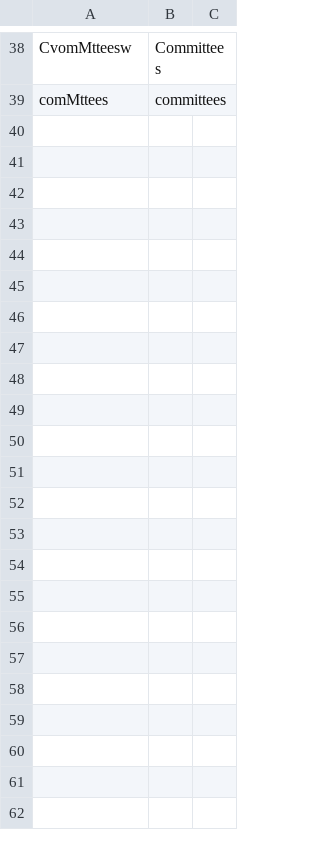
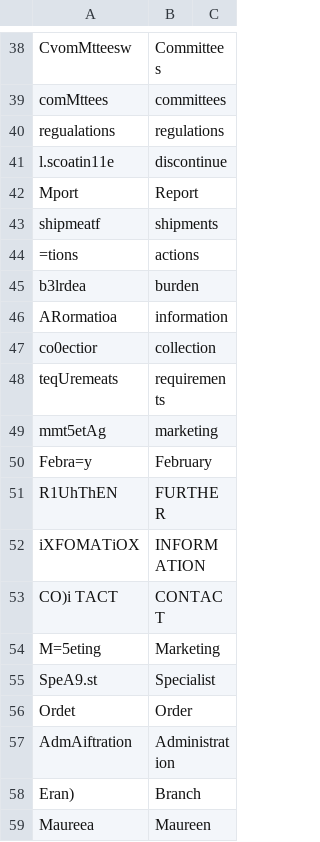
Before and after one commit to wwwjscom/segments-tester-rewrite, a CSV file: db/solutions.csv, drawn as a sheet; only a part is shown, gaps mark what is left out; the diff covers the shown part only.

Commit message:
putting together the 20% data set

```diff
--- a/db/solutions.csv
+++ b/db/solutions.csv
@@ -39 +39,21 @@ CvomMtteesw,Committees
 comMttees,committees
+regualations,regulations
+l.scoatin11e,discontinue
+Mport,Report
+shipmeatf,shipments
+=tions,actions
+b3lrdea,burden
+ARormatioa,information
+co0ectior,collection
+teqUremeats,requirements
+mmt5etAg,marketing
+Febra=y,February
+R1UhThEN,FURTHER
+iXFOMATiOX,INFORMATION
+CO)i TACT,CONTACT
+M=5eting,Marketing
+SpeA9.st,Specialist
+Ordet,Order
+AdmAiftration,Administration
+Eran),Branch
+Maureea,Maureen
```
Also changed, not shown: 54 added rows elsewhere in this file.
